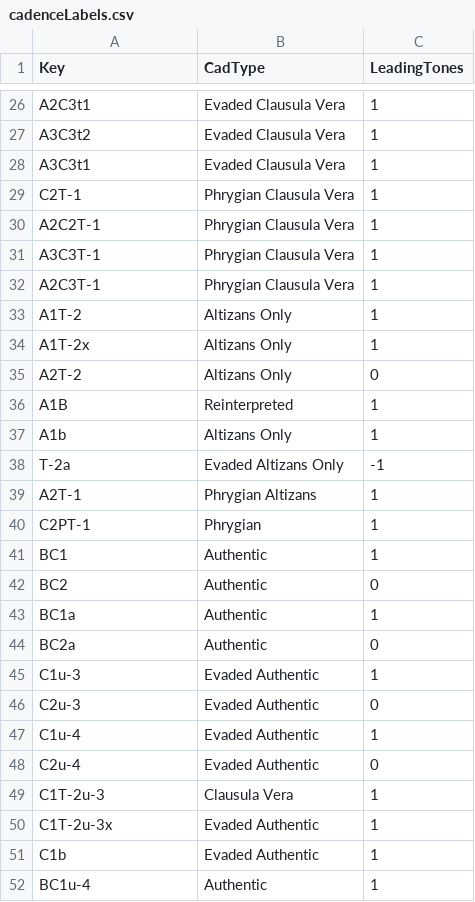
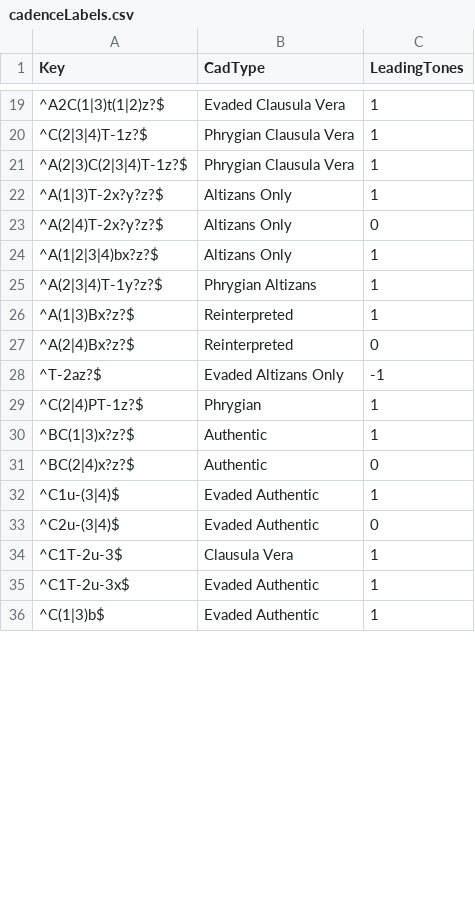
Before and after one commit to HCDigitalScholarship/intervals, a CSV file: intervals/data/cadences/cadenceLabels.csv, drawn as a sheet; only a part is shown, gaps mark what is left out; removed rows and columns are numbered as before the commit, all else as after; the diff covers the shown part only; the diff names each change by its address in the sheet, - before the commit and + after, or states it on an @@ line.

```diff
--- a/intervals/data/cadences/cadenceLabels.csv
+++ b/intervals/data/cadences/cadenceLabels.csv
-A19 (Key): A2C3t1
+A19 (Key): ^A2C(1|3)t(1|2)z?$
-row 27: A3C3t2 | Evaded Clausula Vera | 1
-row 28: A3C3t1 | Evaded Clausula Vera | 1
-A20 (Key): C2T-1
+A20 (Key): ^C(2|3|4)T-1z?$
-A21 (Key): A2C2T-1
+A21 (Key): ^A(2|3)C(2|3|4)T-1z?$
-row 31: A3C3T-1 | Phrygian Clausula Vera | 1
-row 32: A2C3T-1 | Phrygian Clausula Vera | 1
-row 33: A1T-2 | Altizans Only | 1
-A22 (Key): A1T-2x
+A22 (Key): ^A(1|3)T-2x?y?z?$
-A23 (Key): A2T-2
+A23 (Key): ^A(2|4)T-2x?y?z?$
+row 24: ^A(1|2|3|4)bx?z?$ | Altizans Only | 1
+row 25: ^A(2|3|4)T-1y?z?$ | Phrygian Altizans | 1
-A26 (Key): A1B
+A26 (Key): ^A(1|3)Bx?z?$
-row 37: A1b | Altizans Only | 1
+row 27: ^A(2|4)Bx?z?$ | Reinterpreted | 0
-A28 (Key): T-2a
+A28 (Key): ^T-2az?$
-row 39: A2T-1 | Phrygian Altizans | 1
-A29 (Key): C2PT-1
+A29 (Key): ^C(2|4)PT-1z?$
-A30 (Key): BC1
+A30 (Key): ^BC(1|3)x?z?$
-A31 (Key): BC2
+A31 (Key): ^BC(2|4)x?z?$
-row 43: BC1a | Authentic | 1
-row 44: BC2a | Authentic | 0
-A32 (Key): C1u-3
+A32 (Key): ^C1u-(3|4)$
-A33 (Key): C2u-3
+A33 (Key): ^C2u-(3|4)$
-row 47: C1u-4 | Evaded Authentic | 1
-row 48: C2u-4 | Evaded Authentic | 0
-A34 (Key): C1T-2u-3
+A34 (Key): ^C1T-2u-3$
-A35 (Key): C1T-2u-3x
+A35 (Key): ^C1T-2u-3x$
-A36 (Key): C1b
+A36 (Key): ^C(1|3)b$
-row 52: BC1u-4 | Authentic | 1
```
Also changed, not shown: 12 added rows, 25 removed rows and 24 edited cells elsewhere in this file, intervals/data/cadences/CVFLabels.csv, intervals/data/cadences/groundTruth.csv, 1 other file.
